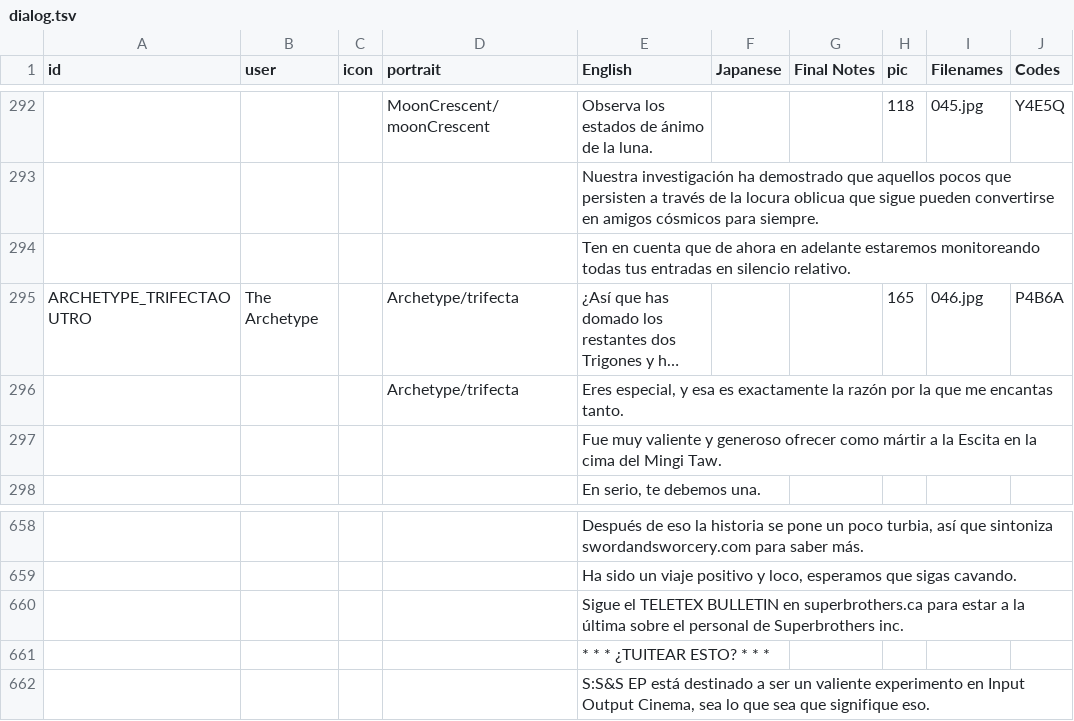
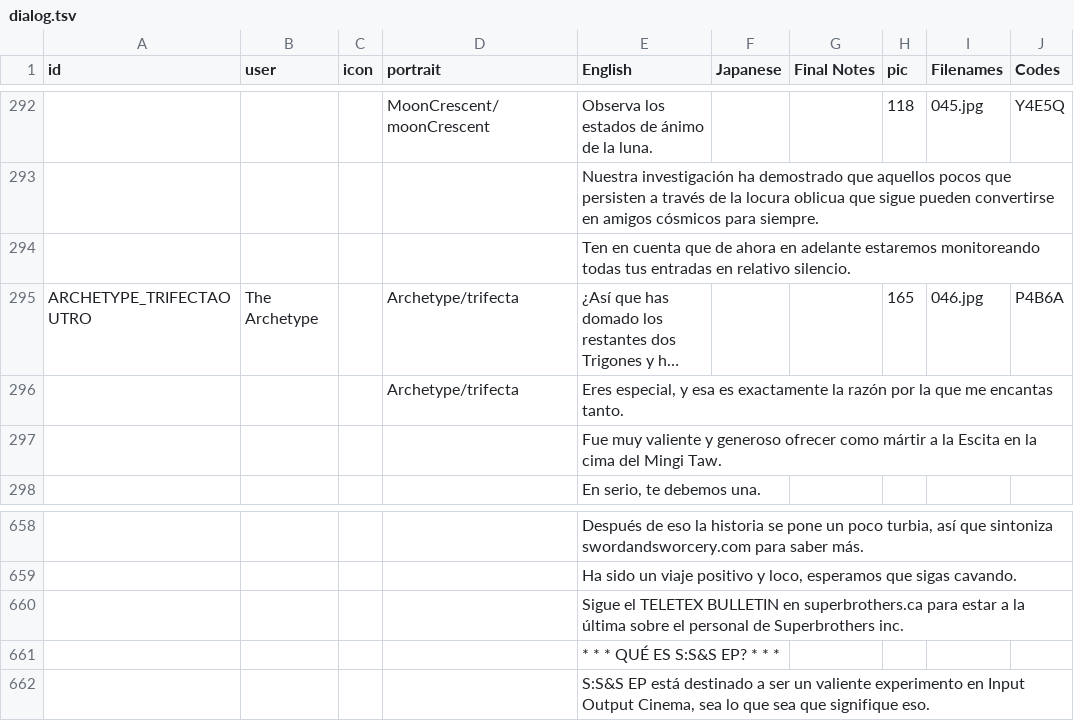
Before and after one commit to cesardeg/sworcery-spanish, a TSV file: locales/dialog.tsv, drawn as a sheet; only a part is shown, gaps mark what is left out; long unchanged cells end in …; the diff names each change by its address in the sheet, - before the commit and + after, or states it on an @@ line.

Commit message:
fixed missing logos

```diff
--- a/locales/dialog.tsv
+++ b/locales/dialog.tsv
-E294 (English): …entradas en silencio relativo.
+E294 (English): …entradas en relativo silencio.
-E661 (English): * * * ¿TUITEAR ESTO? * * *
+E661 (English): * * * QUÉ ES S:S&S EP? * * *
```
